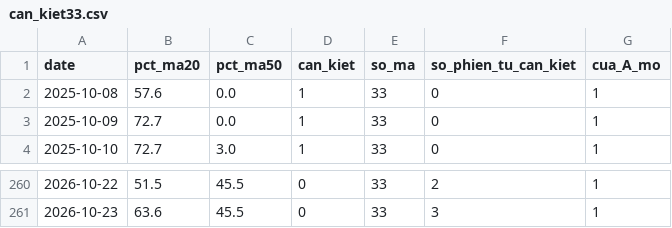
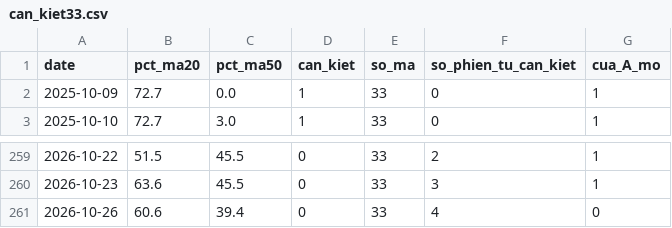
Before and after one commit to quangn1975/do-rong-hose, a CSV file: data/can_kiet33.csv, drawn as a sheet; only a part is shown, gaps mark what is left out.

```diff
--- a/data/can_kiet33.csv
+++ b/data/can_kiet33.csv
@@ -1,3 +1,2 @@
 date,pct_ma20,pct_ma50,can_kiet,so_ma,so_phien_tu_can_kiet,cua_A_mo
-2025-10-08,57.6,0.0,1,33,0,1
 2025-10-09,72.7,0.0,1,33,0,1
@@ -261 +260,2 @@ date,pct_ma20,pct_ma50,can_kiet,so_ma,so_phien_tu_can_kiet,cua_A_mo
 2026-10-23,63.6,45.5,0,33,3,1
+2026-10-26,60.6,39.4,0,33,4,0
```
Also changed, not shown: data/khoi_ngoai.csv, data/tin_hieu.csv, 1 other file.
